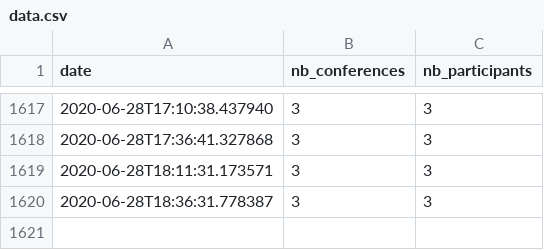
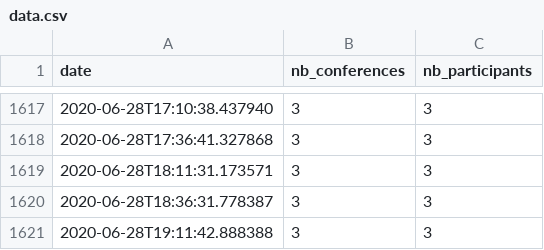
Before and after one commit to AntoineAugusti/webconf-rie-stats, a CSV file: data/data.csv, drawn as a sheet; only a part is shown, gaps mark what is left out.

```diff
--- a/data/data.csv
+++ b/data/data.csv
@@ -1620 +1620,2 @@ date,nb_conferences,nb_participants
 2020-06-28T18:36:31.778387,3,3
+2020-06-28T19:11:42.888388,3,3
```
